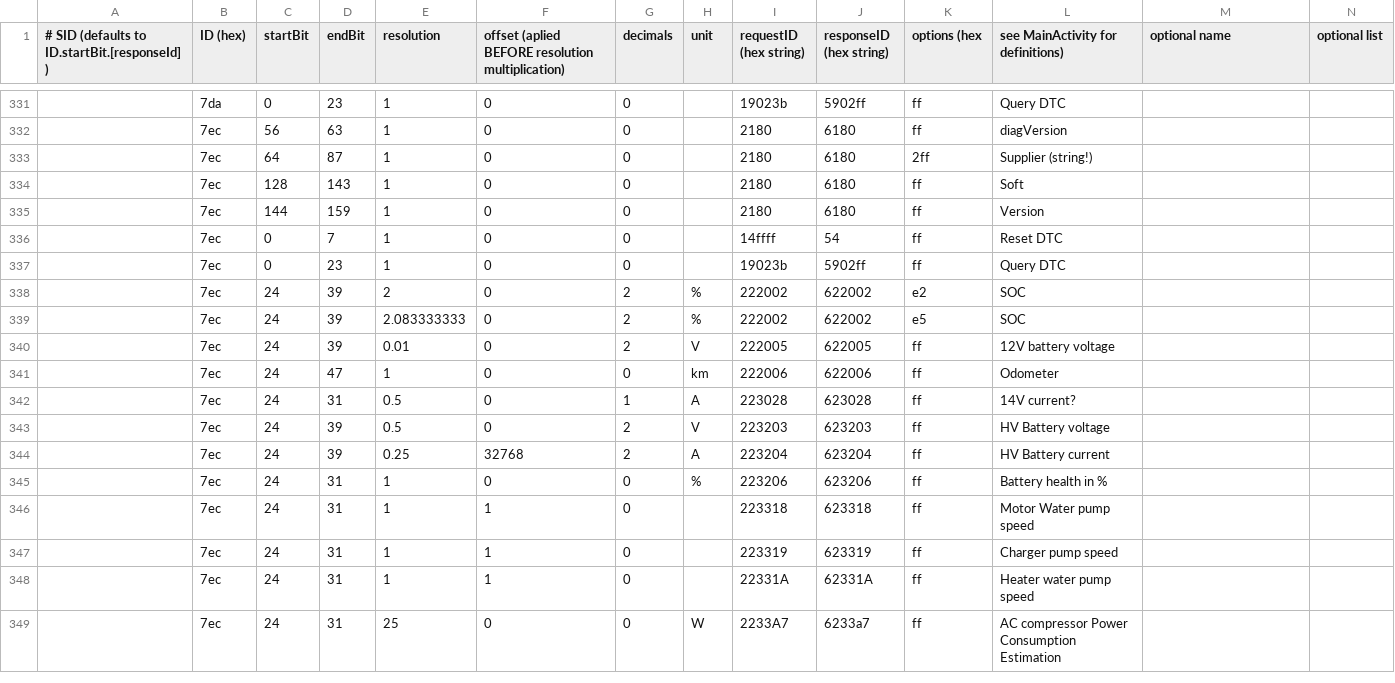
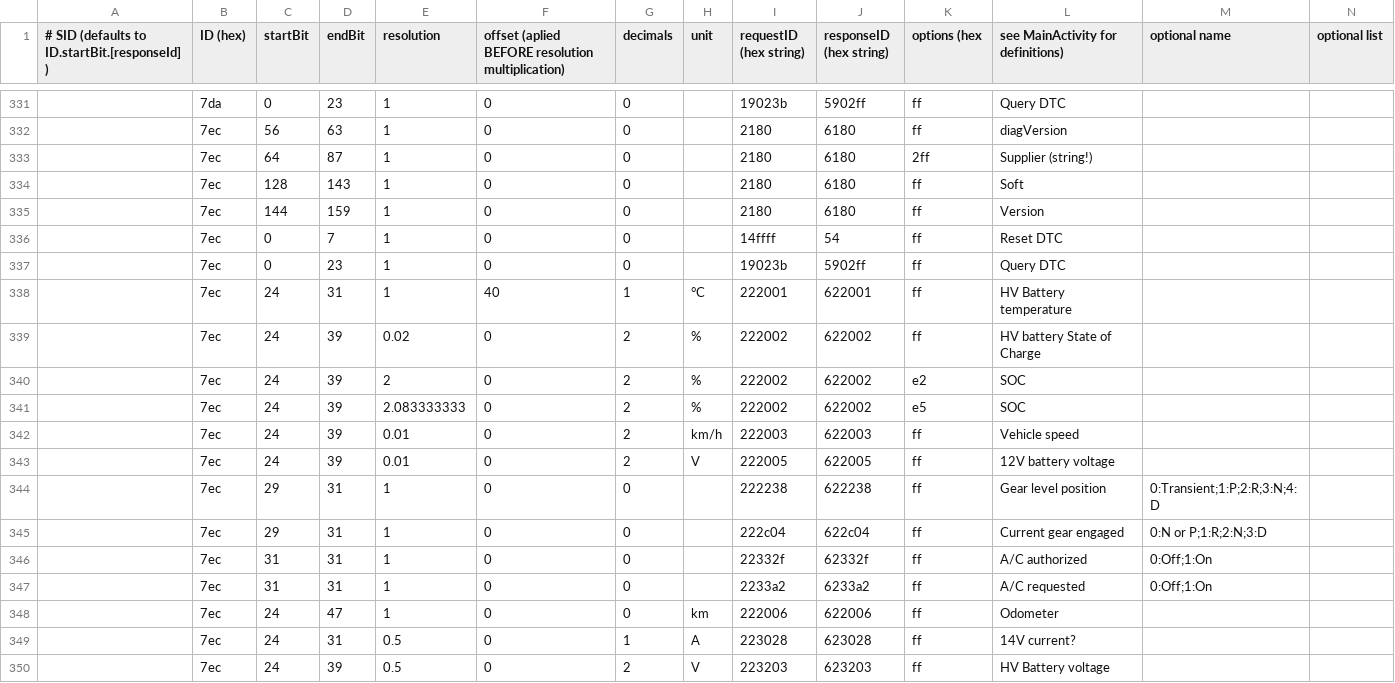
Before and after one commit to OzanKutlar/CanZE, a CSV file: app/src/main/assets/_Fields.csv, drawn as a sheet; only a part is shown, gaps mark what is left out; the shorter side is filled out with more unchanged rows; the diff names each change by its address in the sheet, - before the commit and + after, or states it on an @@ line.

Commit message:
feat(dash) : modernize Dashboard with 2-decimal speed and SoC, PRND, and AC status adds 7ec diagnostic fields for speed, soc, battery temp, and gear selector  creates modern card layout with PRND highlights and entrance animations

```diff
--- a/app/src/main/assets/_Fields.csv
+++ b/app/src/main/assets/_Fields.csv
+row 338:  | 7ec | 24 | 31 | 1 | 40 | 1 | °C | 222001 | 622001 | ff | HV Battery temperature
+row 339:  | 7ec | 24 | 39 | 0.02 | 0 | 2 | % | 222002 | 622002 | ff | HV battery State of Charge
+row 342:  | 7ec | 24 | 39 | 0.01 | 0 | 2 | km/h | 222003 | 622003 | ff | Vehicle speed
+row 344:  | 7ec | 29 | 31 | 1 | 0 | 0 |  | 222238 | 622238 | ff | Gear level position | 0:Transient;1:P;2:R;3:N;4:D
+row 345:  | 7ec | 29 | 31 | 1 | 0 | 0 |  | 222c04 | 622c04 | ff | Current gear engaged | 0:N or P;1:R;2:N;3:D
+row 346:  | 7ec | 31 | 31 | 1 | 0 | 0 |  | 22332f | 62332f | ff | A/C authorized | 0:Off;1:On
+row 347:  | 7ec | 31 | 31 | 1 | 0 | 0 |  | 2233a2 | 6233a2 | ff | A/C requested | 0:Off;1:On
```
Also changed, not shown: 2 other files.
